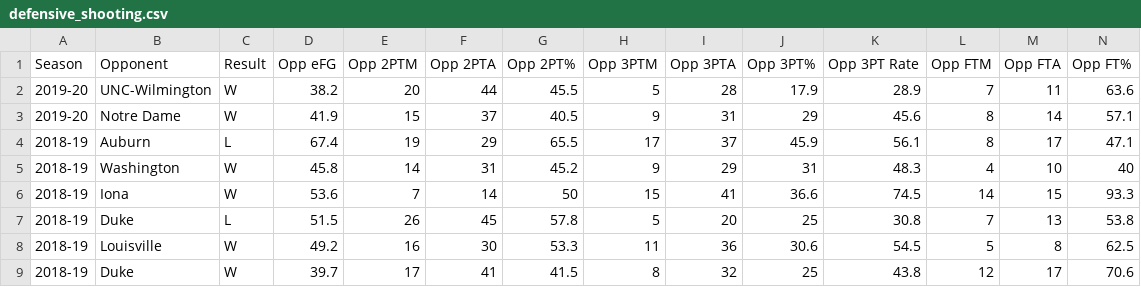
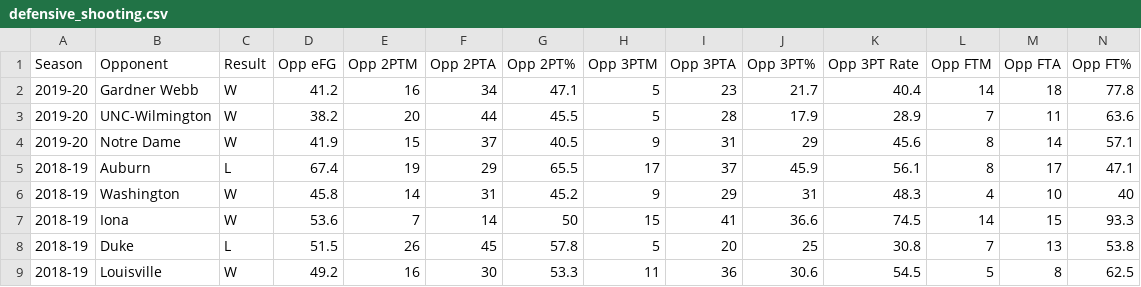
Before and after one commit to gallochris/dadgumboxscores, a CSV file: download/defensive_shooting.csv, drawn as a sheet; only a part is shown; the shorter side is filled out with more unchanged rows.

```diff
--- a/download/defensive_shooting.csv
+++ b/download/defensive_shooting.csv
@@ -1,2 +1,3 @@
 Season,Opponent,Result,Opp eFG,Opp 2PTM,Opp 2PTA,Opp 2PT%,Opp 3PTM,Opp 3PTA,Opp 3PT%,Opp 3PT Rate,Opp FTM,Opp FTA,Opp FT%
+2019-20,Gardner Webb,W,41.2,16,34,47.1,5,23,21.7,40.4,14,18,77.8
 2019-20,UNC-Wilmington,W,38.2,20,44,45.5,5,28,17.9,28.9,7,11,63.6
```
Also changed, not shown: download/box_score_data.csv, download/offensive_shooting.csv, 4 other files.
